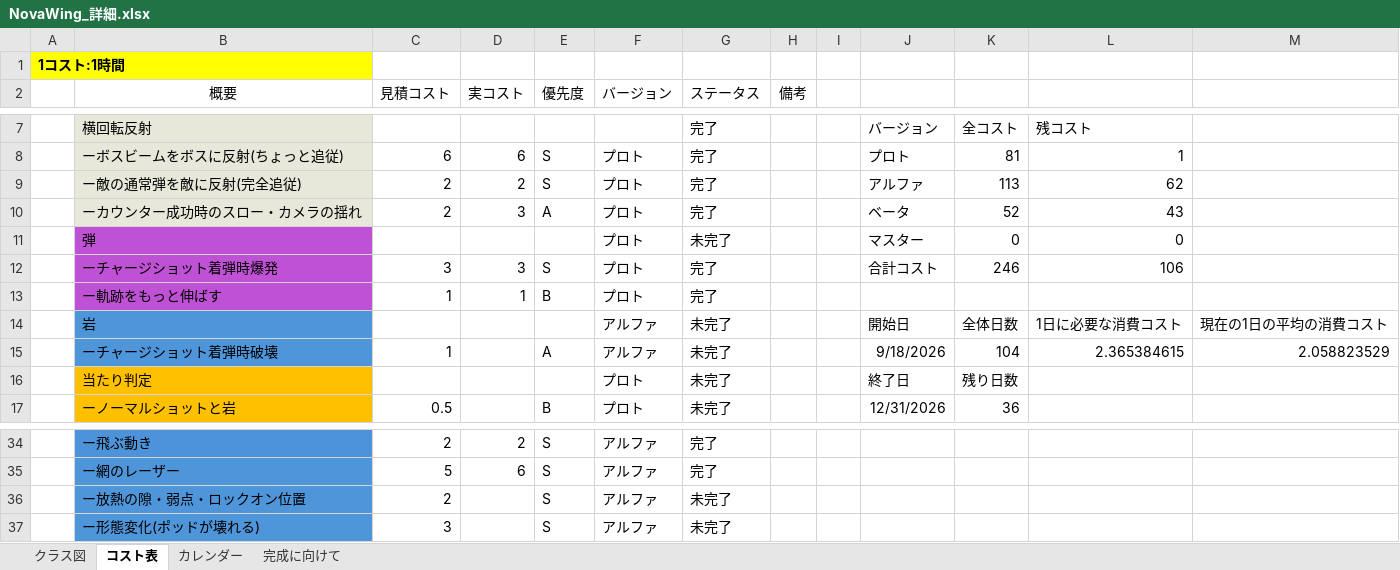
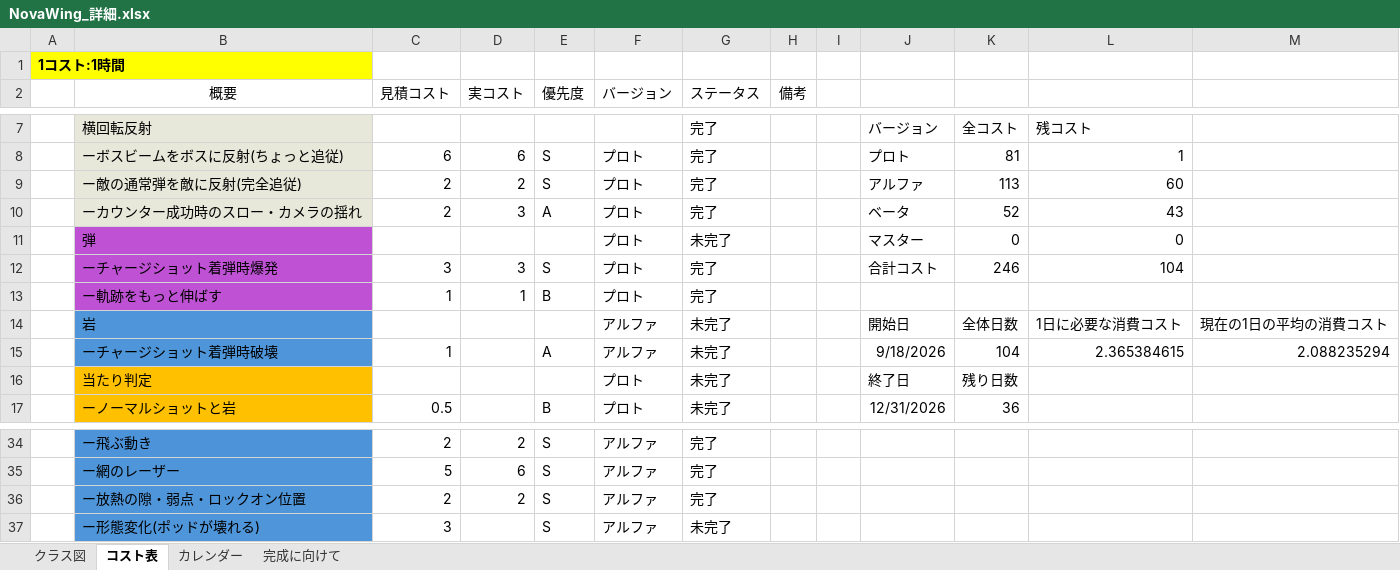
Before and after one commit to 13ko13/NovaWing, an Excel workbook: NovaWing_詳細.xlsx, sheet コスト表, drawn as a sheet; only a part is shown, gaps mark what is left out; values as stored, in another font and other column widths than the file's, no borders; table styles not drawn; the diff names each change by its address in the sheet, - before the commit and + after, or states it on an @@ line.

```diff
--- a/NovaWing_詳細.xlsx (sheet コスト表)
+++ b/NovaWing_詳細.xlsx (sheet コスト表)
-L9: 62
+L9: 60
-L12: 106
+L12: 104
-M15: 2.058823529
+M15: 2.088235294
-D36 (実コスト): (empty)
+D36 (実コスト): 2
-G36 (ステータス): 未完了
+G36 (ステータス): 完了
```
Also changed, not shown: 7 other files.
